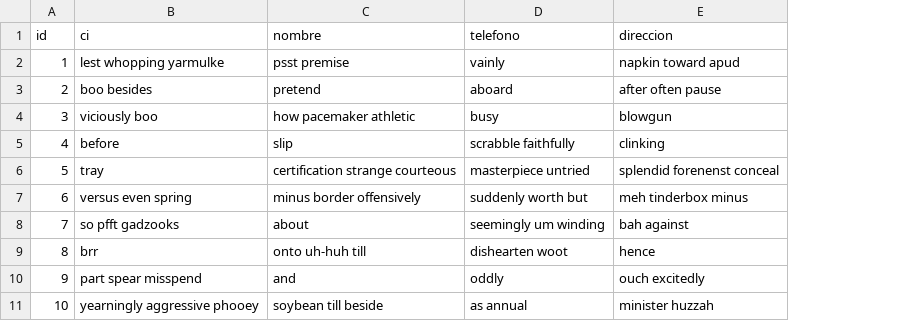
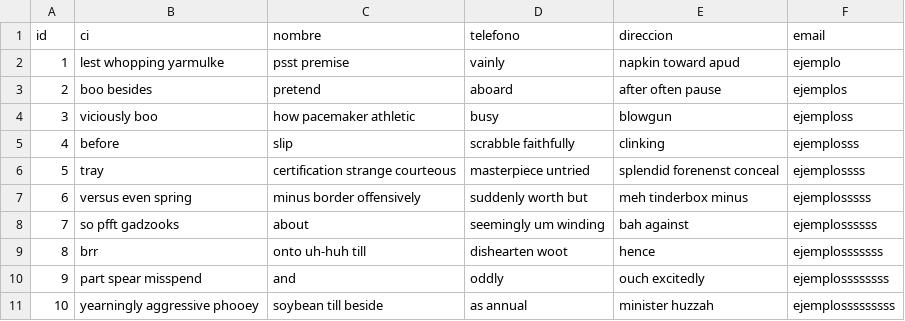
Before and after one commit to jennfcv/clarvid_backend, a CSV file: src/main/resources/config/liquibase/fake-data/persona_paquete.csv, drawn as a sheet; the diff names each change by its address in the sheet, - before the commit and + after, or states it on an @@ line.

```diff
--- a/src/main/resources/config/liquibase/fake-data/persona_paquete.csv
+++ b/src/main/resources/config/liquibase/fake-data/persona_paquete.csv
+column F (email), rows 2-11: ejemplo | ejemplos | ejemploss | ejemplosss | ejemplossss | ejemplosssss | ejemplossssss | ejemplosssssss | ejemplossssssss | ejemplosssssssss
```
Also changed, not shown: 32 other files.
